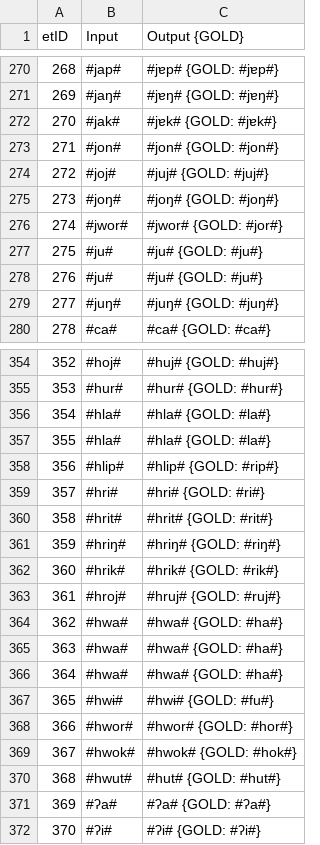
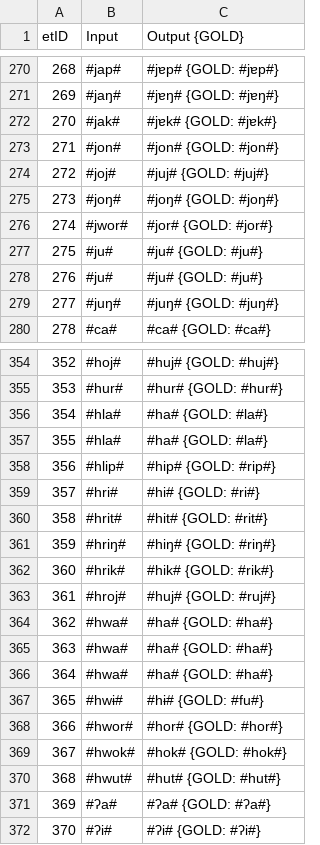
Before and after one commit to clmarr/tangkhulic-cfr, a CSV file: ukhrul-cfr/ukhrul-cfr_stagewise_output_graph.csv, drawn as a sheet; only a part is shown, gaps mark what is left out.

```diff
--- a/ukhrul-cfr/ukhrul-cfr_stagewise_output_graph.csv
+++ b/ukhrul-cfr/ukhrul-cfr_stagewise_output_graph.csv
@@ -275,3 +275,3 @@ etID  | Input | Output {GOLD}
 273    | #joŋ# | #joŋ# {GOLD: #joŋ#}
-274    | #jwor# | #jwor# {GOLD: #jor#}
+274    | #jwor# | #jor# {GOLD: #jor#}
 275    | #ju# | #ju# {GOLD: #ju#}
@@ -355,16 +355,16 @@ etID  | Input | Output {GOLD}
 353    | #hur# | #hur# {GOLD: #hur#}
-354    | #hla# | #hla# {GOLD: #la#}
-355    | #hla# | #hla# {GOLD: #la#}
-356    | #hlip# | #hlip# {GOLD: #rip#}
-357    | #hri# | #hri# {GOLD: #ri#}
-358    | #hrit# | #hrit# {GOLD: #rit#}
-359    | #hriŋ# | #hriŋ# {GOLD: #riŋ#}
-360    | #hrik# | #hrik# {GOLD: #rik#}
-361    | #hroj# | #hruj# {GOLD: #ruj#}
-362    | #hwa# | #hwa# {GOLD: #ha#}
-363    | #hwa# | #hwa# {GOLD: #ha#}
-364    | #hwa# | #hwa# {GOLD: #ha#}
-365    | #hwɨ# | #hwɨ# {GOLD: #fu#}
-366    | #hwor# | #hwor# {GOLD: #hor#}
-367    | #hwok# | #hwok# {GOLD: #hok#}
+354    | #hla# | #ha# {GOLD: #la#}
+355    | #hla# | #ha# {GOLD: #la#}
+356    | #hlip# | #hip# {GOLD: #rip#}
+357    | #hri# | #hi# {GOLD: #ri#}
+358    | #hrit# | #hit# {GOLD: #rit#}
+359    | #hriŋ# | #hiŋ# {GOLD: #riŋ#}
+360    | #hrik# | #hik# {GOLD: #rik#}
+361    | #hroj# | #huj# {GOLD: #ruj#}
+362    | #hwa# | #ha# {GOLD: #ha#}
+363    | #hwa# | #ha# {GOLD: #ha#}
+364    | #hwa# | #ha# {GOLD: #ha#}
+365    | #hwɨ# | #hɨ# {GOLD: #fu#}
+366    | #hwor# | #hor# {GOLD: #hor#}
+367    | #hwok# | #hok# {GOLD: #hok#}
 368    | #hwut# | #hut# {GOLD: #hut#}
```
Also changed, not shown: ukhrul-cfr/ukhrul-cfr_rulewise_output_graph.csv, 30 other files.
